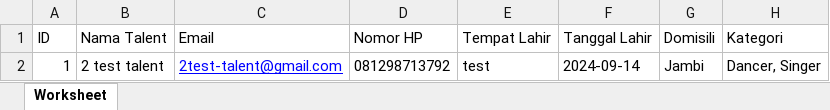
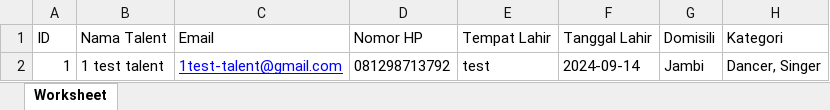
Before and after one commit to nrlsalsabl/dashboard-fyp, an Excel workbook: public/TalentData/talents (2).xlsx, sheet Worksheet, drawn as a sheet; only a part is shown; values as stored, in another font and other column widths than the file's, no borders; the diff names each change by its address in the sheet, - before the commit and + after, or states it on an @@ line.

Commit message:
fix import data intern

```diff
--- a/public/TalentData/talents (2).xlsx (sheet Worksheet)
+++ b/public/TalentData/talents (2).xlsx (sheet Worksheet)
-B2 (Nama Talent): 2 test talent
+B2 (Nama Talent): 1 test talent
-C2 (Email): 2test-talent@gmail.com
+C2 (Email): 1test-talent@gmail.com
```
Also changed, not shown: public/StaffData/staff (5).xlsx, 10 other files.
